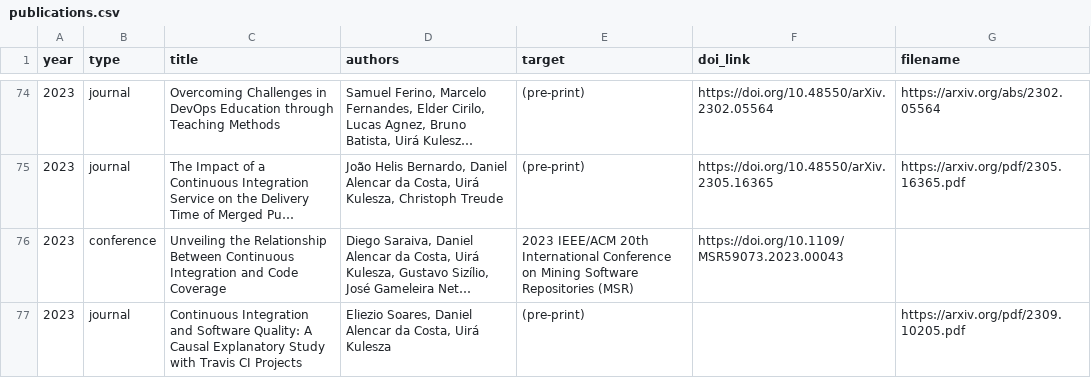
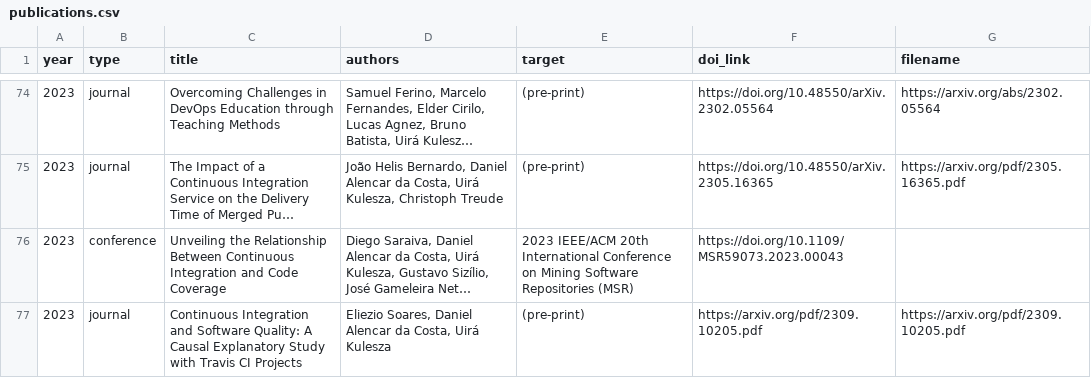
Before and after one commit to caseufrn/caseufrn.github.io, a CSV file: _data/publications.csv, drawn as a sheet; only a part is shown, gaps mark what is left out; long unchanged cells end in …; the diff names each change by its address in the sheet, - before the commit and + after, or states it on an @@ line.

Commit message:
update publications
Signed-off-by: Jadson Santos <jadson.santos@ufrn.br>

```diff
--- a/_data/publications.csv
+++ b/_data/publications.csv
-F77 (doi_link): (empty)
+F77 (doi_link): https://arxiv.org/pdf/2309.10205.pdf
```
